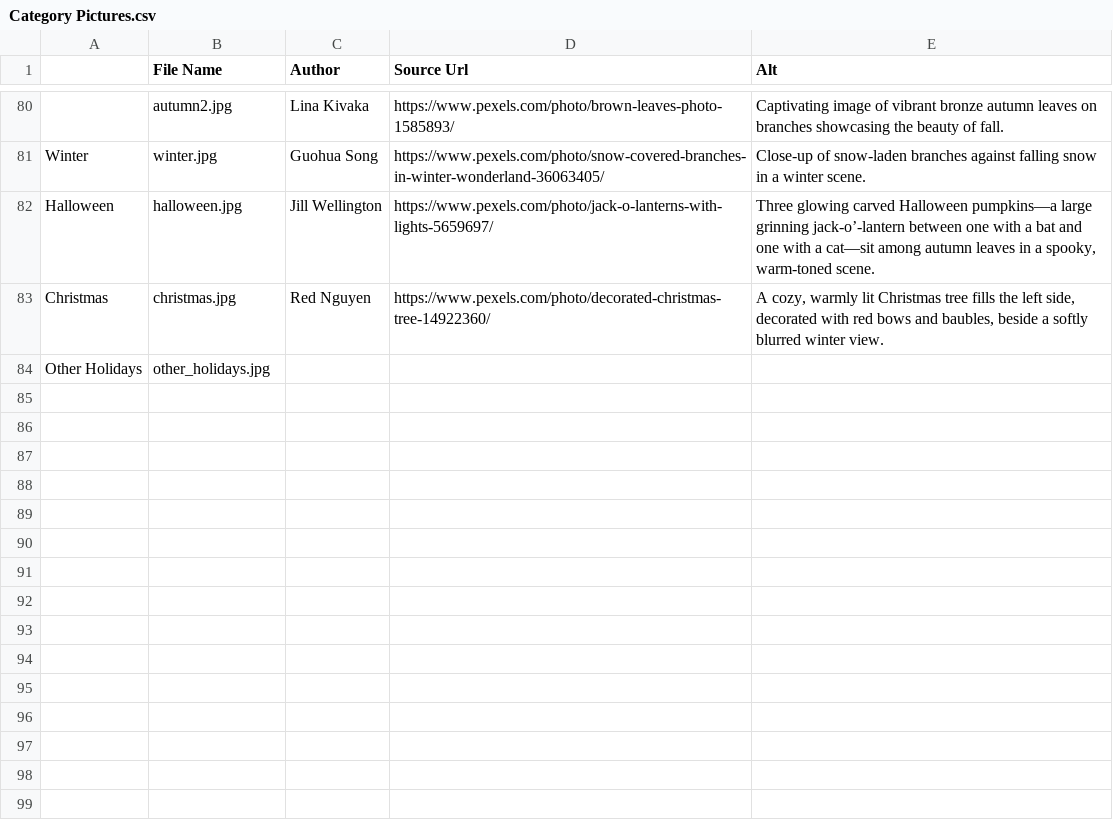
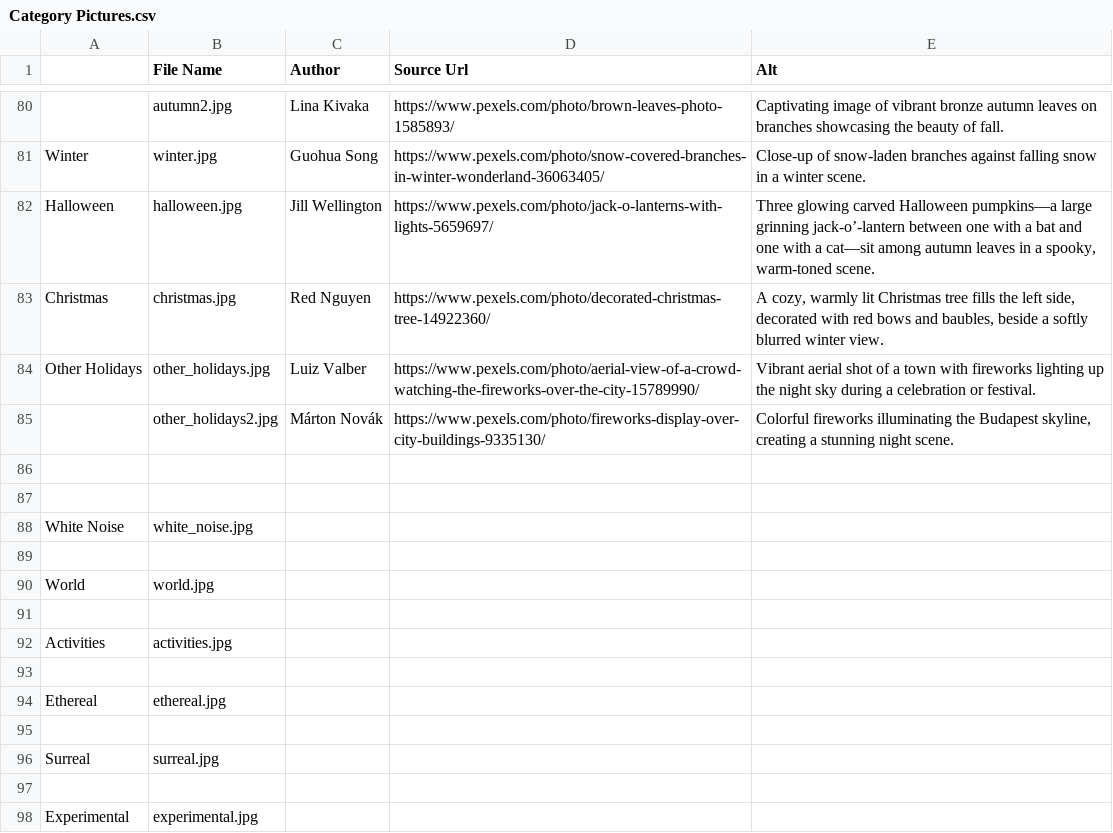
Before and after one commit to briarpatch-hacker/ambiance-maker, a CSV file: Category Pictures.csv, drawn as a sheet; only a part is shown, gaps mark what is left out.

```diff
--- a/Category Pictures.csv
+++ b/Category Pictures.csv
@@ -83,2 +83,16 @@ Halloween,halloween.jpg,Jill Wellington,https://www.pexels.com/photo/jack-o-lant
 Christmas,christmas.jpg,Red Nguyen,https://www.pexels.com/photo/decorated-christmas-tree-14922360/,"A cozy, warmly lit Christmas tree fills the left side, decorated with red bows and baubles, beside a softly blurred winter view.",,
-Other Holidays,other_holidays.jpg,,,,,
+Other Holidays,other_holidays.jpg,Luiz Valber,https://www.pexels.com/photo/aerial-view-of-a-crowd-watching-the-fireworks-over-the-city-15789990/,Vibrant aerial shot of a town with fireworks lighting up the night sky during a celebration or festival.,,
+,other_holidays2.jpg,Márton Novák,https://www.pexels.com/photo/fireworks-display-over-city-buildings-9335130/,"Colorful fireworks illuminating the Budapest skyline, creating a stunning night scene.",,
+,,,,,,
+,,,,,,
+White Noise,white_noise.jpg,,,,,
+,,,,,,
+World,world.jpg,,,,,
+,,,,,,
+Activities,activities.jpg,,,,,
+,,,,,,
+Ethereal,ethereal.jpg,,,,,
+,,,,,,
+Surreal,surreal.jpg,,,,,
+,,,,,,
+Experimental,experimental.jpg,,,,,
```
Also changed, not shown: 3 other files.
